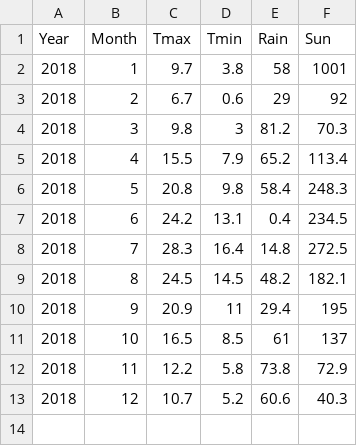
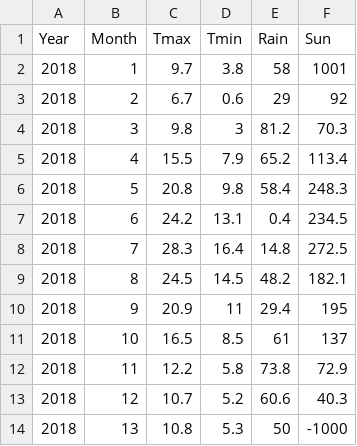
Before and after one commit to privacy-tech-lab/ccpa-metrics, a CSV file: london2018.csv, drawn as a sheet.

Commit message:
Update data

```diff
--- a/london2018.csv
+++ b/london2018.csv
@@ -13 +13,2 @@ Year,Month,Tmax,Tmin,Rain,Sun
 2018,12,10.7,5.2,60.6,40.3
+2018,13,10.8,5.3,50,-1000
```
